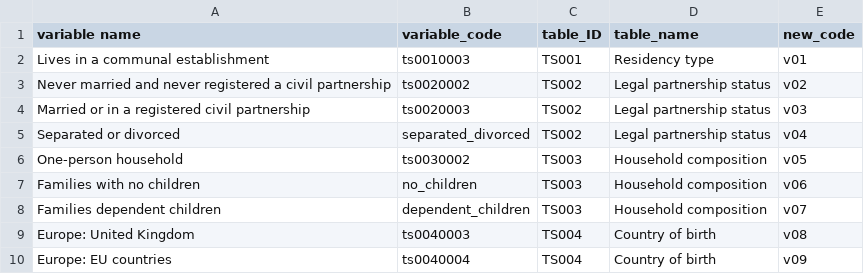
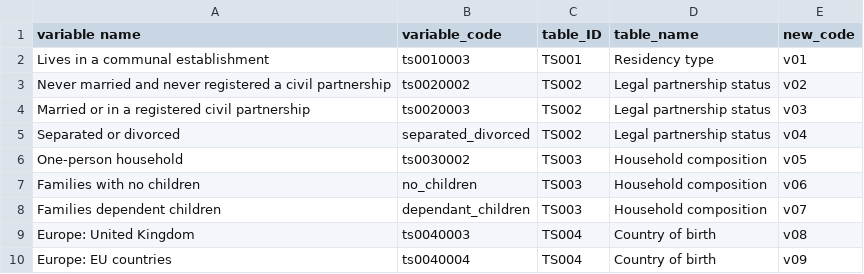
Before and after one commit to ONSgeo/Area_Classification, a CSV file: area_classification/pre_processing/Selected_codes_lookup.csv, drawn as a sheet; only a part is shown; the diff names each change by its address in the sheet, - before the commit and + after, or states it on an @@ line.

Commit message:
Updated selecting columns function to work on a singular dataframe

```diff
--- a/area_classification/pre_processing/Selected_codes_lookup.csv
+++ b/area_classification/pre_processing/Selected_codes_lookup.csv
-B8 (variable_code): dependent_children
+B8 (variable_code): dependant_children
```
Also changed, not shown: 2 other files.
